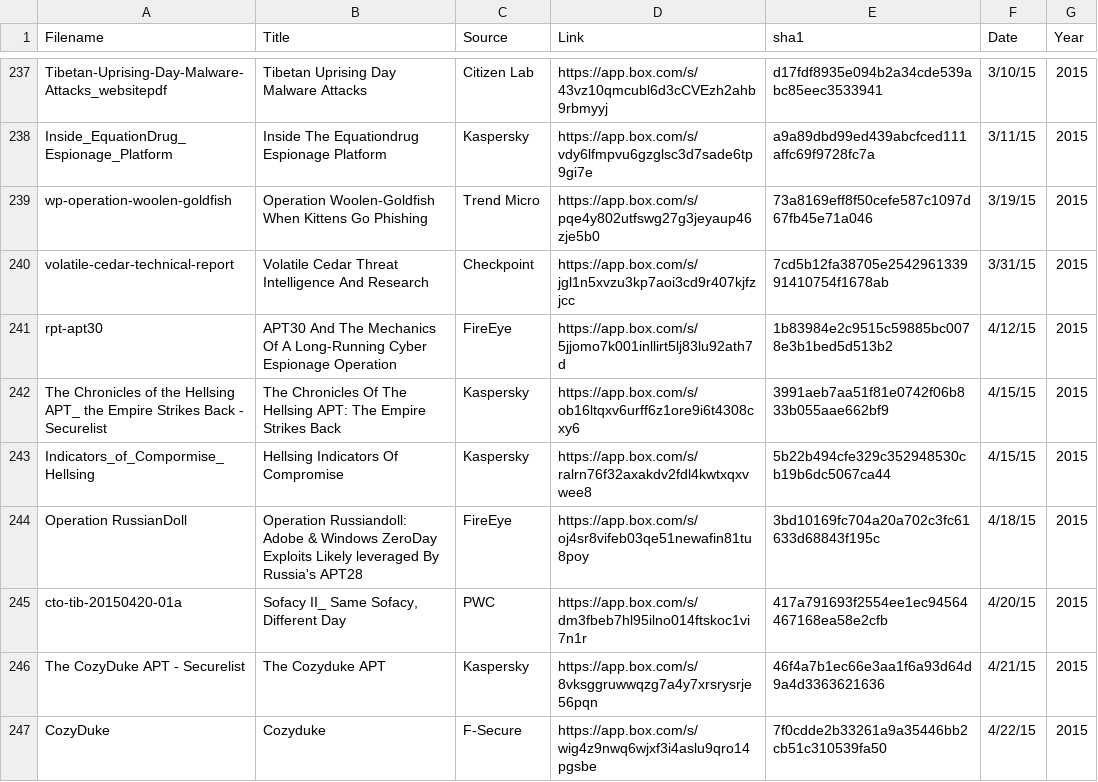
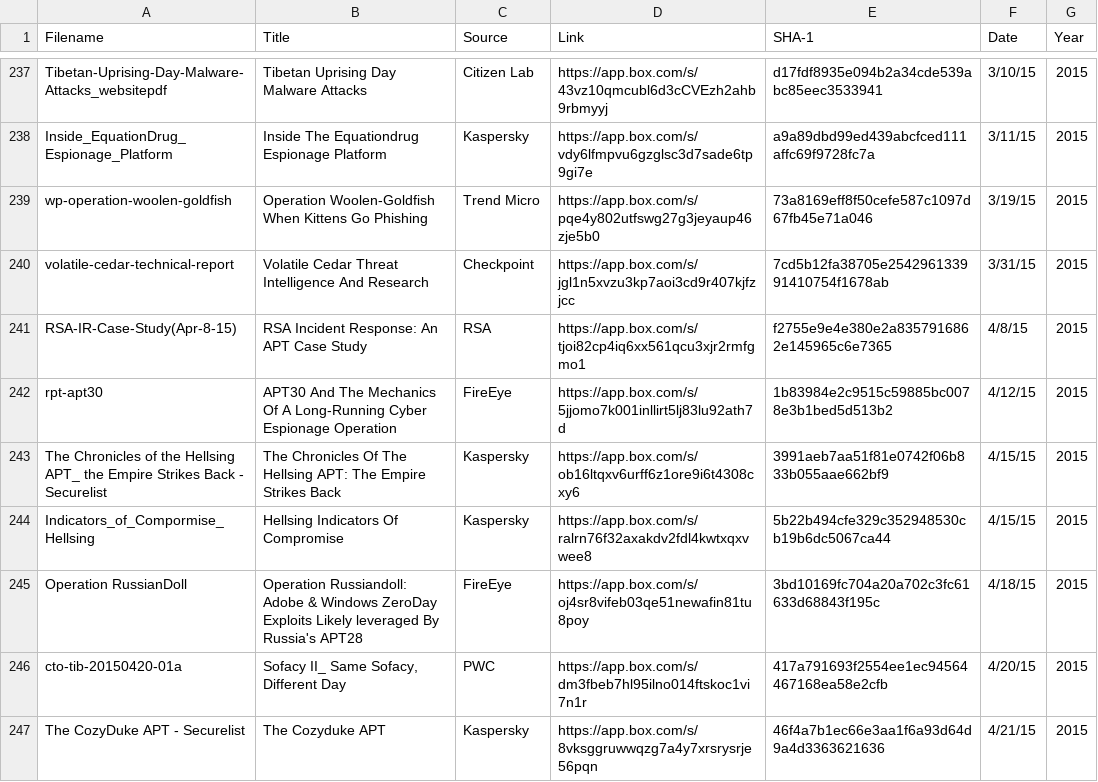
Before and after one commit to kbandla/APTnotes, a CSV file: APTnotes_summary.csv, drawn as a sheet; only a part is shown, gaps mark what is left out; the shorter side is filled out with more unchanged rows; the diff names each change by its address in the sheet, - before the commit and + after, or states it on an @@ line.

Commit message:
added RSA Incident Response: An APT Case Study

```diff
--- a/APTnotes_summary.csv
+++ b/APTnotes_summary.csv
-E1: sha1
+E1: SHA-1
+row 241: RSA-IR-Case-Study(Apr-8-15) | RSA Incident Response: An APT Case Study | RSA | https://app.box.com/s/tjoi82cp4iq6xx561qcu3xjr2rmfgmo1 | f2755e9e4e380e2a8357916862e145965c6e7365 | 4/8/15 | 2015
```
